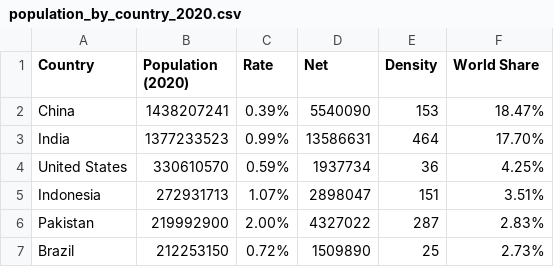
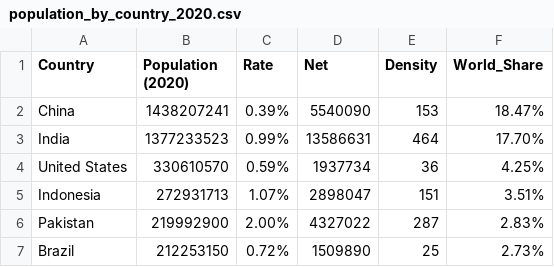
Before and after one commit to farwabraza/homework9, a CSV file: data/population_by_country_2020.csv, drawn as a sheet; only a part is shown.

Commit message:
Update population_by_country_2020.csv

```diff
--- a/data/population_by_country_2020.csv
+++ b/data/population_by_country_2020.csv
@@ -1,2 +1,2 @@
-Country,Population (2020),Rate,Net,Density,World Share
+Country,Population (2020),Rate,Net,Density,World_Share
 China,1438207241,0.39%,5540090,153,18.47%
```
